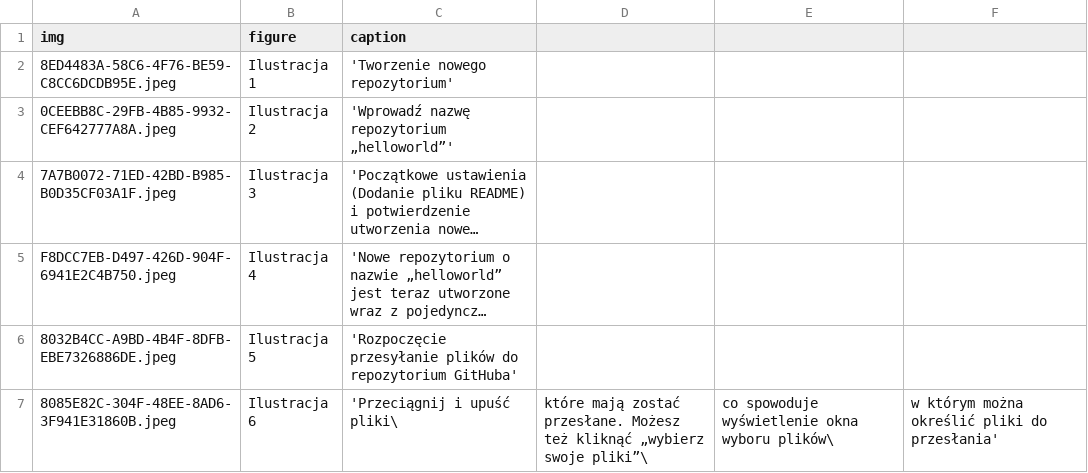
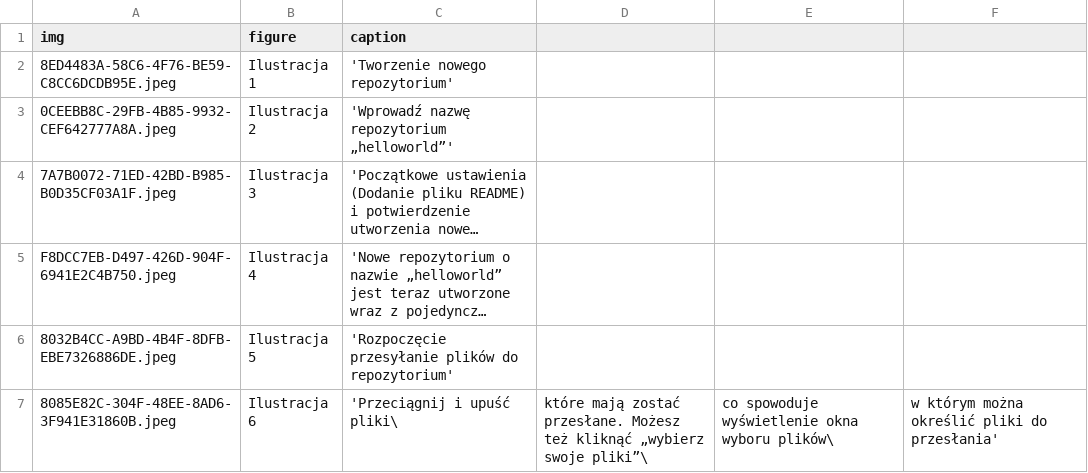
Before and after one commit to streamlit/30days-polish, a CSV file: content/figures/Day6.csv, drawn as a sheet; long unchanged cells end in …; the diff names each change by its address in the sheet, - before the commit and + after, or states it on an @@ line.

Commit message:
Lots of typos.

```diff
--- a/content/figures/Day6.csv
+++ b/content/figures/Day6.csv
-C6 (caption): …plików do repozytorium GitHuba'
+C6 (caption): …plików do repozytorium'
```
Also changed, not shown: 32 other files.
